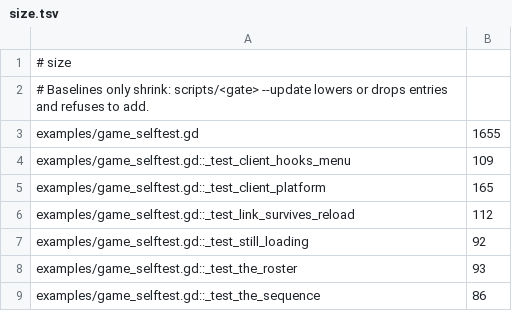
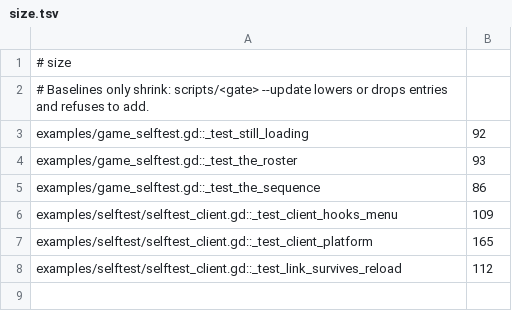
Before and after one commit to modcommunity/dot-game, a TSV file: ci/efficiency/size.tsv, drawn as a sheet.

```diff
--- a/ci/efficiency/size.tsv
+++ b/ci/efficiency/size.tsv
@@ -2,6 +2,2 @@
 # Baselines only shrink: scripts/<gate> --update lowers or drops entries and refuses to add.
-examples/game_selftest.gd	1655
-examples/game_selftest.gd::_test_client_hooks_menu	109
-examples/game_selftest.gd::_test_client_platform	165
-examples/game_selftest.gd::_test_link_survives_reload	112
 examples/game_selftest.gd::_test_still_loading	92
@@ -9 +5,4 @@ examples/game_selftest.gd::_test_the_roster	93
 examples/game_selftest.gd::_test_the_sequence	86
+examples/selftest/selftest_client.gd::_test_client_hooks_menu	109
+examples/selftest/selftest_client.gd::_test_client_platform	165
+examples/selftest/selftest_client.gd::_test_link_survives_reload	112
```
Also changed, not shown: 6 other files.
